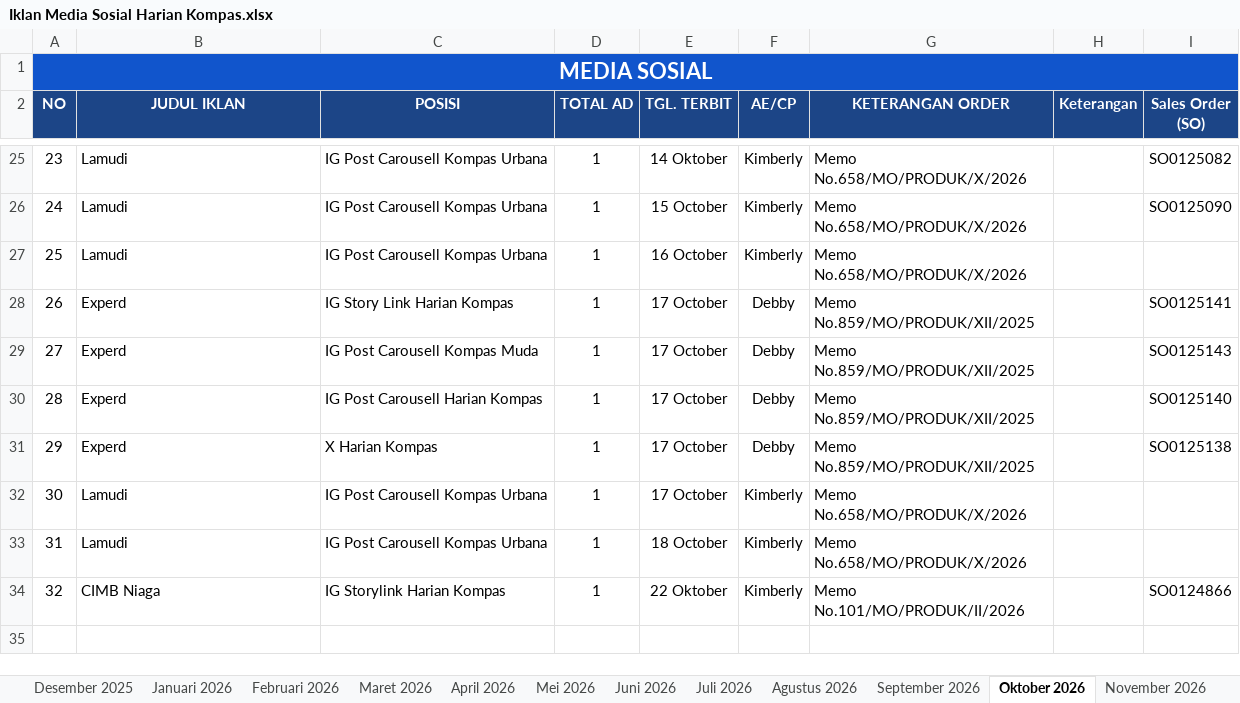
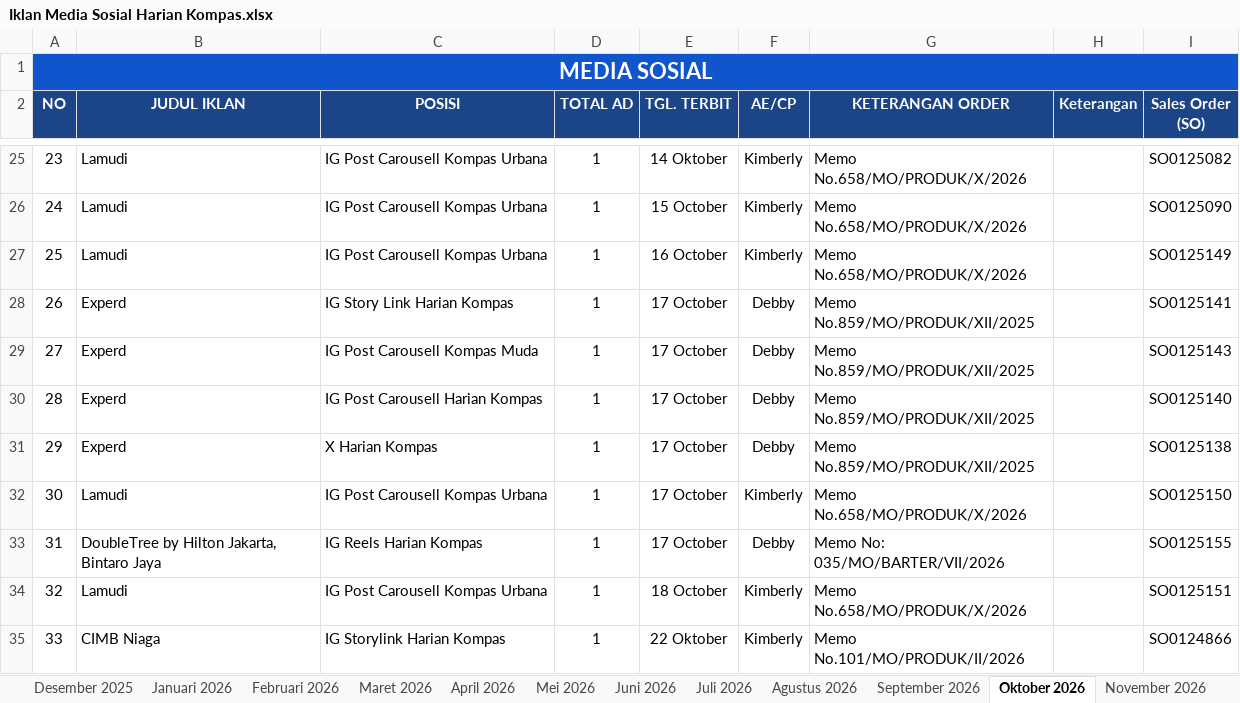
Before and after one commit to tejun219/iklanmedsos.kompas, an Excel workbook: Iklan Media Sosial Harian Kompas.xlsx, sheet Oktober 2026, drawn as a sheet; only a part is shown, gaps mark what is left out; values as stored, in another font and other column widths than the file's, no borders; charts and pictures not drawn; addresses are those after the commit; the diff names each change by its address in the sheet, - before the commit and + after, or states it on an @@ line.

Commit message:
Auto-update outline data: 2026-10-16 17:57:30

```diff
--- a/Iklan Media Sosial Harian Kompas.xlsx (sheet Oktober 2026)
+++ b/Iklan Media Sosial Harian Kompas.xlsx (sheet Oktober 2026)
-I27 (Sales Order (SO)): (empty)
+I27 (Sales Order (SO)): SO0125149
-I32 (Sales Order (SO)): (empty)
+I32 (Sales Order (SO)): SO0125150
+row 33: 31 | DoubleTree by Hilton Jakarta, Bintaro Jaya | IG Reels Harian Kompas | 1 | 17 October | Debby | Memo No: 035/MO/BARTER/VII/2026 |  | SO0125155
@@ column A (NO) renumbered from row 34 down @@
-I34 (Sales Order (SO)): (empty)
+I34 (Sales Order (SO)): SO0125151
```
Also changed, not shown: 1 other file.
